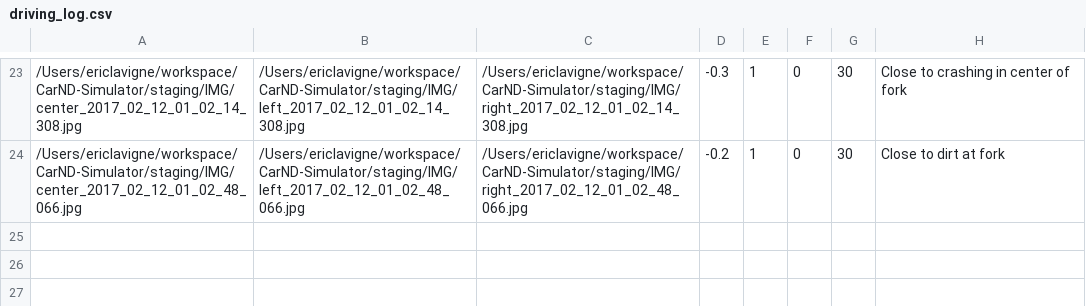
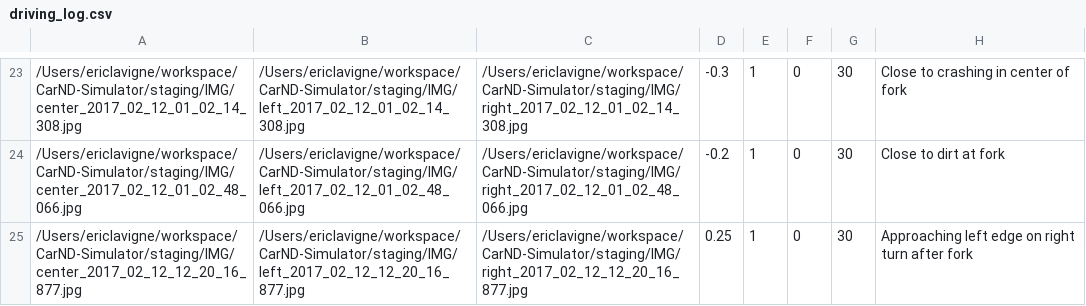
Before and after one commit to ericlavigne/CarND-Behavioral-Cloning, a CSV file: data/driving_log.csv, drawn as a sheet; only a part is shown, gaps mark what is left out.

Commit message:
Added one more training example so car wouldn't touch the gutter shortly after the fork in the road.

```diff
--- a/data/driving_log.csv
+++ b/data/driving_log.csv
@@ -24 +24,2 @@
 /Users/ericlavigne/workspace/CarND-Simulator/staging/IMG/center_2017_02_12_01_02_48_066.jpg, /Users/ericlavigne/workspace/CarND-Simulator/staging/IMG/left_2017_02_12_01_02_48_066.jpg, /Users/ericlavigne/workspace/CarND-Simulator/staging/IMG/right_2017_02_12_01_02_48_066.jpg, -0.2, 1, 0, 30, Close to dirt at fork
+/Users/ericlavigne/workspace/CarND-Simulator/staging/IMG/center_2017_02_12_12_20_16_877.jpg, /Users/ericlavigne/workspace/CarND-Simulator/staging/IMG/left_2017_02_12_12_20_16_877.jpg, /Users/ericlavigne/workspace/CarND-Simulator/staging/IMG/right_2017_02_12_12_20_16_877.jpg, 0.25, 1, 0, 30, Approaching left edge on right turn after fork
```
Also changed, not shown: 5 other files.
